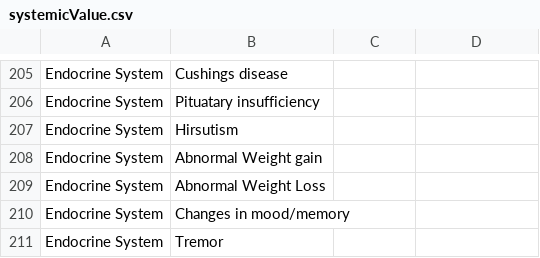
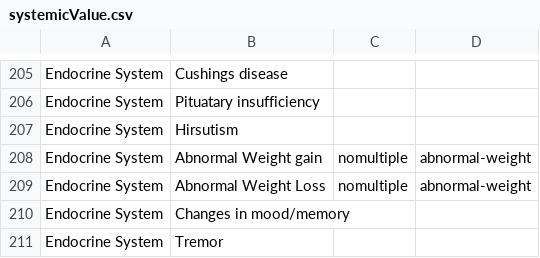
Before and after one commit to Gokulcsh-68/mental-health-api, a CSV file: database/seeders/source/systemicValue.csv, drawn as a sheet; only a part is shown, gaps mark what is left out.

```diff
--- a/database/seeders/source/systemicValue.csv
+++ b/database/seeders/source/systemicValue.csv
@@ -207,4 +207,4 @@ Endocrine System,Pituatary insufficiency
 Endocrine System,Hirsutism
-Endocrine System,Abnormal Weight gain
-Endocrine System,Abnormal Weight Loss
+Endocrine System,Abnormal Weight gain,nomultiple,abnormal-weight
+Endocrine System,Abnormal Weight Loss,nomultiple,abnormal-weight
 Endocrine System,Changes in mood/memory
```
Also changed, not shown: database/seeders/source/jayam_continuousValue.csv.
